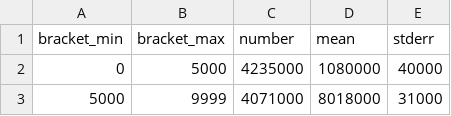
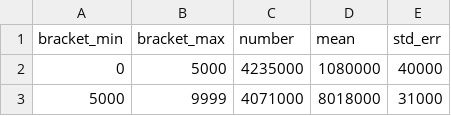
Before and after one commit to LucidBlue/inverted-tax, a CSV file: data/household_income_stats_clean.csv, drawn as a sheet; only a part is shown.

```diff
--- a/data/household_income_stats_clean.csv
+++ b/data/household_income_stats_clean.csv
@@ -1,2 +1,2 @@
-bracket_min,bracket_max,number,mean,stderr
+bracket_min,bracket_max,number,mean,std_err
 0,5000,4235000,1080000,40000
```
Also changed, not shown: 1 other file.
